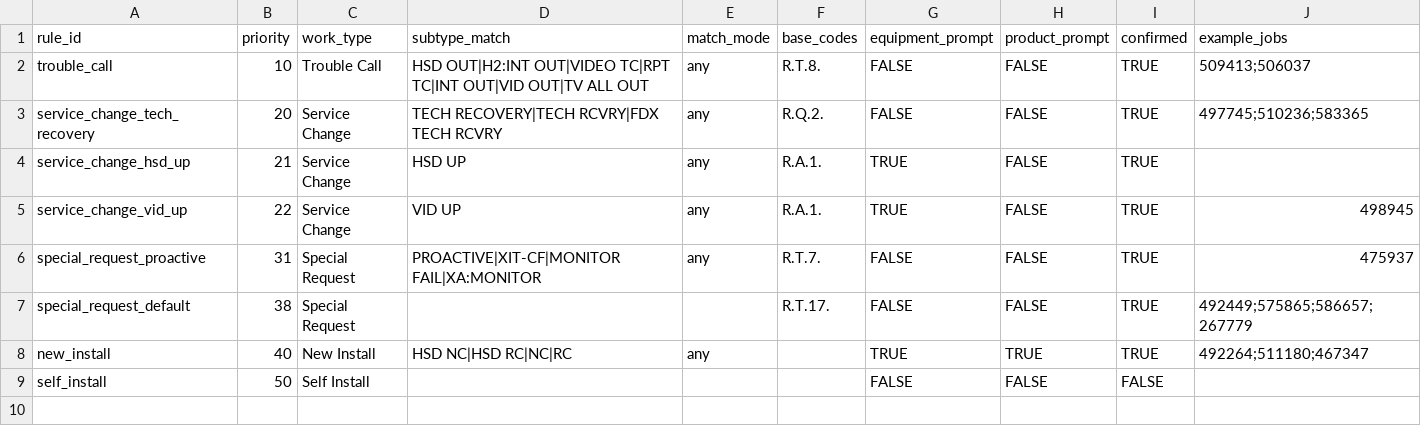
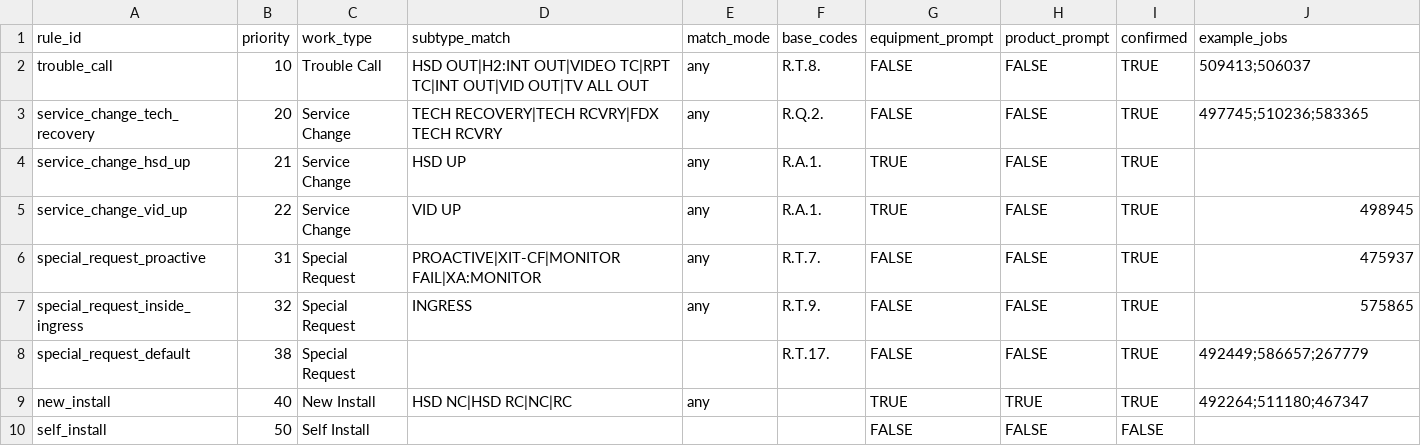
Before and after one commit to AndreiUralov/itg-xfinity-bot, a CSV file: data/sheets/Work_Type_Rules.csv, drawn as a sheet.

```diff
--- a/data/sheets/Work_Type_Rules.csv
+++ b/data/sheets/Work_Type_Rules.csv
@@ -6,3 +6,4 @@ service_change_vid_up,22,Service Change,VID UP,any,R.A.1.,TRUE,FALSE,TRUE,498945
 special_request_proactive,31,Special Request,"PROACTIVE|XIT-CF|MONITOR FAIL|XA:MONITOR",any,R.T.7.,FALSE,FALSE,TRUE,475937
-special_request_default,38,Special Request,,,R.T.17.,FALSE,FALSE,TRUE,492449;575865;586657;267779
+special_request_inside_ingress,32,Special Request,INGRESS,any,R.T.9.,FALSE,FALSE,TRUE,575865
+special_request_default,38,Special Request,,,R.T.17.,FALSE,FALSE,TRUE,492449;586657;267779
 new_install,40,New Install,"HSD NC|HSD RC|NC|RC",any,,TRUE,TRUE,TRUE,492264;511180;467347
```
Also changed, not shown: data/sheets/Rates.csv, 1 other file.
